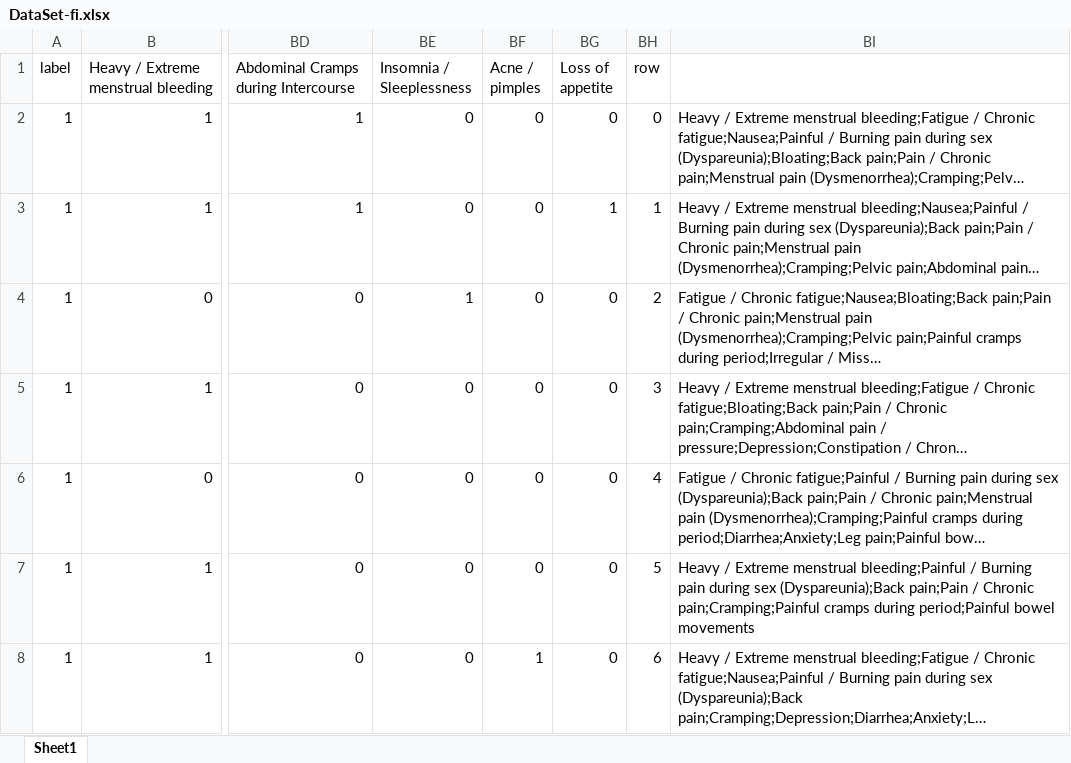
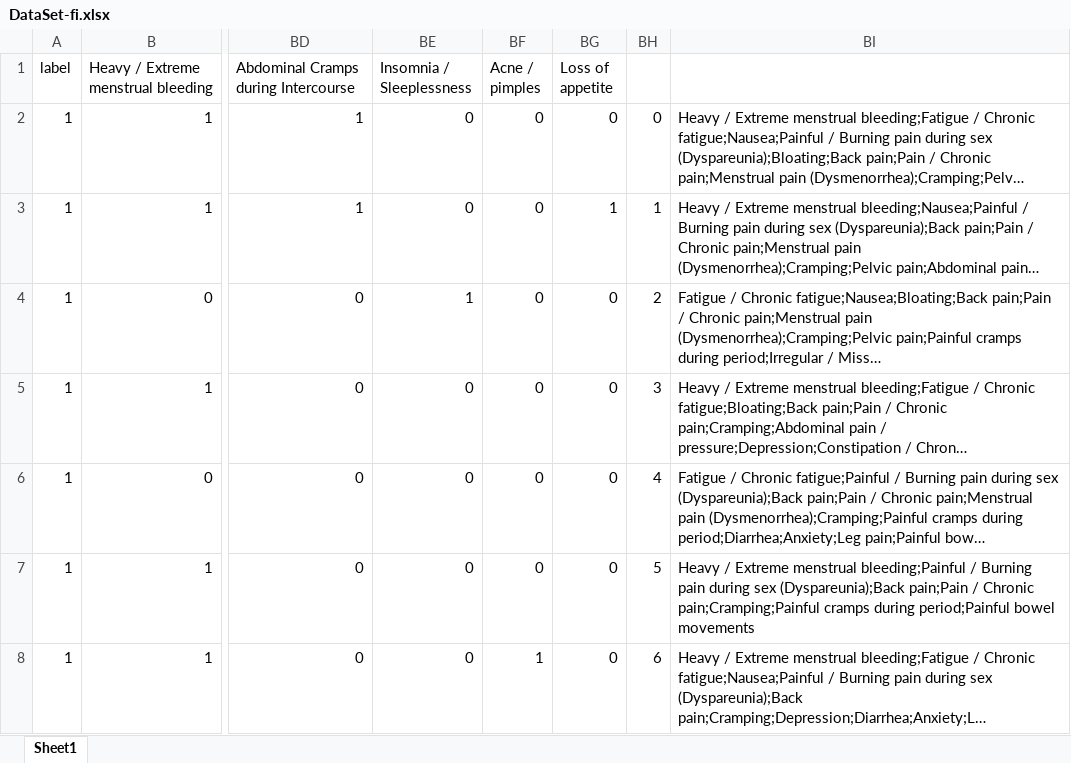
Before and after one commit to Manu04Tiwari/EndoCure, an Excel workbook: DataSet-fi.xlsx, sheet Sheet1, drawn as a sheet; only a part is shown, gaps mark what is left out; long unchanged cells end in …; values as stored, in another font and other column widths than the file's, no borders; the diff names each change by its address in the sheet, - before the commit and + after, or states it on an @@ line.

```diff
--- a/DataSet-fi.xlsx (sheet Sheet1)
+++ b/DataSet-fi.xlsx (sheet Sheet1)
-BH1: row
+BH1: (empty)
```
Also changed, not shown: 11 other files.
